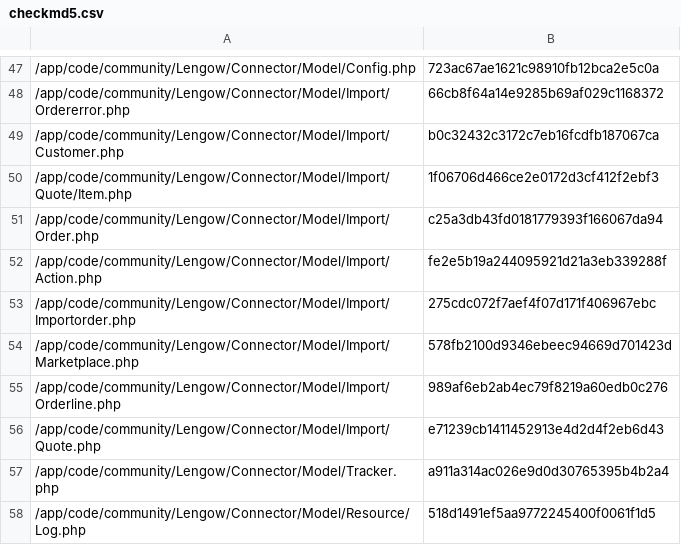
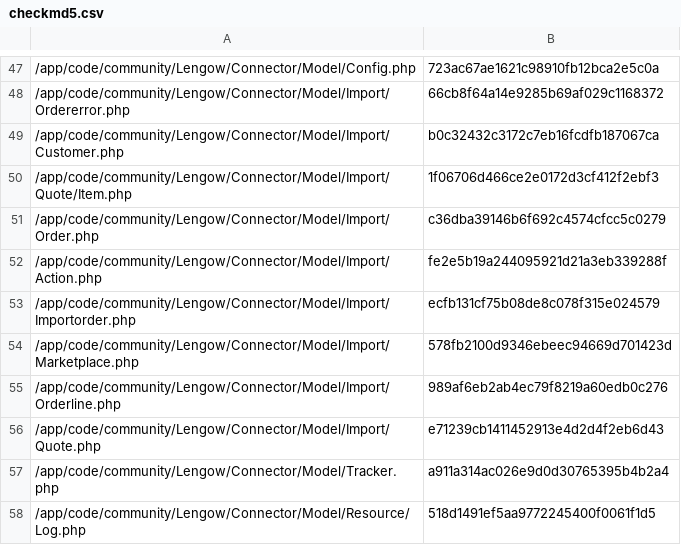
Before and after one commit to lengow/plugin-magento, a CSV file: app/code/community/Lengow/Connector/etc/checkmd5.csv, drawn as a sheet; only a part is shown, gaps mark what is left out.

```diff
--- a/app/code/community/Lengow/Connector/etc/checkmd5.csv
+++ b/app/code/community/Lengow/Connector/etc/checkmd5.csv
@@ -50,5 +50,5 @@
 /app/code/community/Lengow/Connector/Model/Import/Quote/Item.php|1f06706d466ce2e0172d3cf412f2ebf3
-/app/code/community/Lengow/Connector/Model/Import/Order.php|c25a3db43fd0181779393f166067da94
+/app/code/community/Lengow/Connector/Model/Import/Order.php|c36dba39146b6f692c4574cfcc5c0279
 /app/code/community/Lengow/Connector/Model/Import/Action.php|fe2e5b19a244095921d21a3eb339288f
-/app/code/community/Lengow/Connector/Model/Import/Importorder.php|275cdc072f7aef4f07d171f406967ebc
+/app/code/community/Lengow/Connector/Model/Import/Importorder.php|ecfb131cf75b08de8c078f315e024579
 /app/code/community/Lengow/Connector/Model/Import/Marketplace.php|578fb2100d9346ebeec94669d701423d
```
Also changed, not shown: 2 other files.
